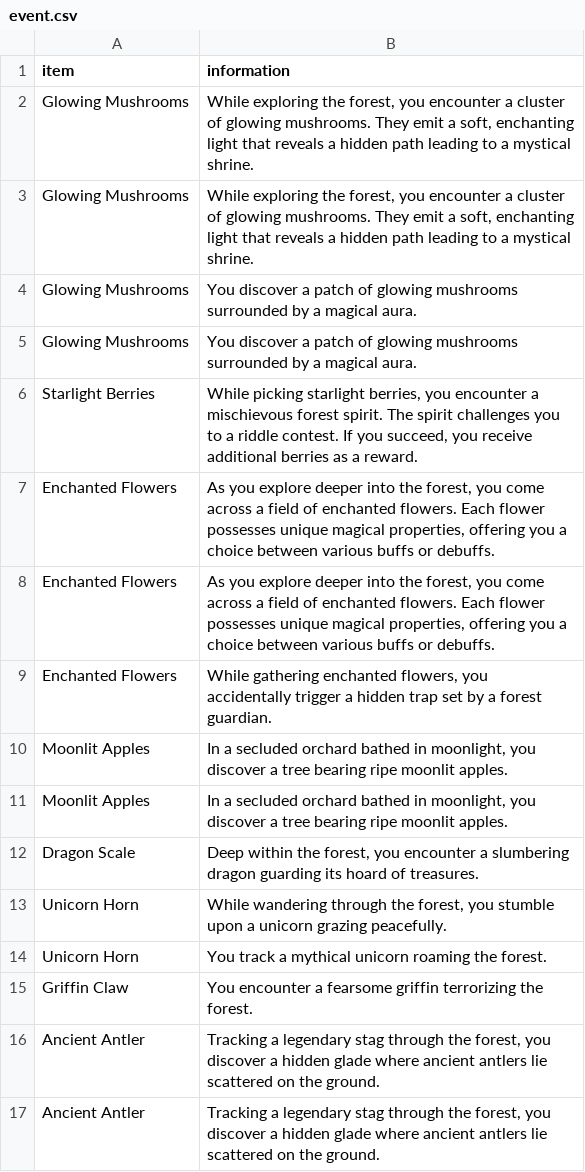
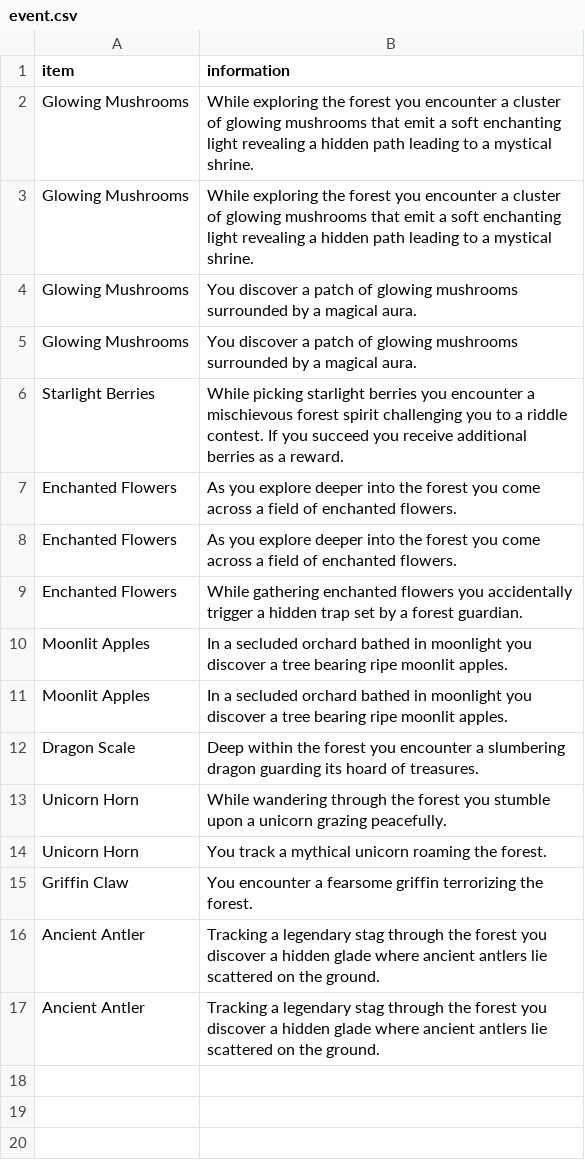
Before and after one commit to rluo-23/JavaGame-SevenDays, a CSV file: arc/main/resources/data/event.csv, drawn as a sheet; the diff names each change by its address in the sheet, - before the commit and + after, or states it on an @@ line.

```diff
--- a/arc/main/resources/data/event.csv
+++ b/arc/main/resources/data/event.csv
-B2:B3 (information): …exploring the forest, you encounter a cluster of glowing mushrooms. They emit a soft, enchanting light that reveals a hidden…
+B2:B3 (information): …exploring the forest you encounter a cluster of glowing mushrooms that emit a soft enchanting light revealing a hidden…
-B6 (information): …picking starlight berries, you encounter a mischievous forest spirit. The spirit challenges you to a riddle contest. If you succeed, you receive…
+B6 (information): …picking starlight berries you encounter a mischievous forest spirit challenging you to a riddle contest. If you succeed you receive…
-B7:B8 (information): …into the forest, you come across a field of enchanted flowers. Each flower possesses unique magical properties, offering you a choice between various buffs or debuffs.
+B7:B8 (information): …into the forest you come across a field of enchanted flowers.
-B9 (information): …gathering enchanted flowers, you accidentally…
+B9 (information): …gathering enchanted flowers you accidentally…
-B10:B11 (information): …bathed in moonlight, you discover…
+B10:B11 (information): …bathed in moonlight you discover…
-B12 (information): …within the forest, you encounter…
+B12 (information): …within the forest you encounter…
-B13 (information): …through the forest, you stumble…
+B13 (information): …through the forest you stumble…
-B16:B17 (information): …through the forest, you discover…
+B16:B17 (information): …through the forest you discover…
```
Also changed, not shown: 4 other files.
